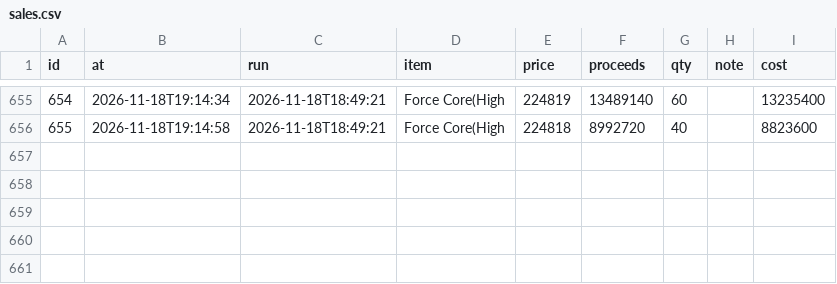
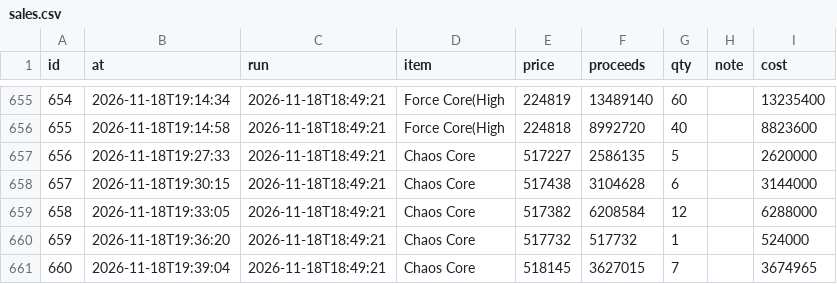
Before and after one commit to tl45663035/cabal_trade, a CSV file: profit_reports/trung/artifacts/sales.csv, drawn as a sheet; only a part is shown, gaps mark what is left out.

Commit message:
profit report for trung at 21:39:07

```diff
--- a/profit_reports/trung/artifacts/sales.csv
+++ b/profit_reports/trung/artifacts/sales.csv
@@ -656 +656,6 @@ id,at,run,item,price,proceeds,qty,note,cost
 655,2026-11-18T19:14:58,2026-11-18T18:49:21,Force Core(High,224818,8992720,40,,8823600
+656,2026-11-18T19:27:33,2026-11-18T18:49:21,Chaos Core,517227,2586135,5,,2620000
+657,2026-11-18T19:30:15,2026-11-18T18:49:21,Chaos Core,517438,3104628,6,,3144000
+658,2026-11-18T19:33:05,2026-11-18T18:49:21,Chaos Core,517382,6208584,12,,6288000
+659,2026-11-18T19:36:20,2026-11-18T18:49:21,Chaos Core,517732,517732,1,,524000
+660,2026-11-18T19:39:04,2026-11-18T18:49:21,Chaos Core,518145,3627015,7,,3674965
```
Also changed, not shown: profit_reports/trung/artifacts/board.csv, profit_reports/trung/artifacts/networth_history.csv, 5 other files.
